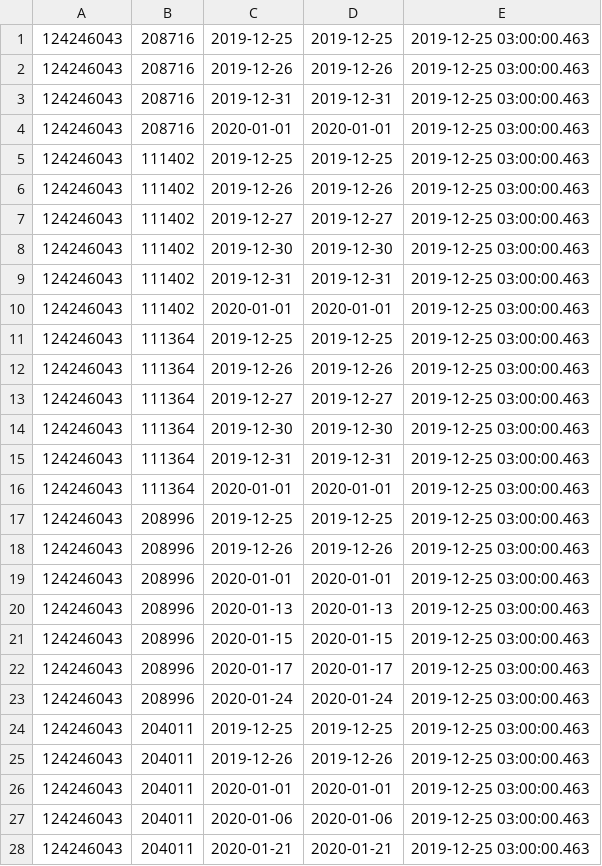
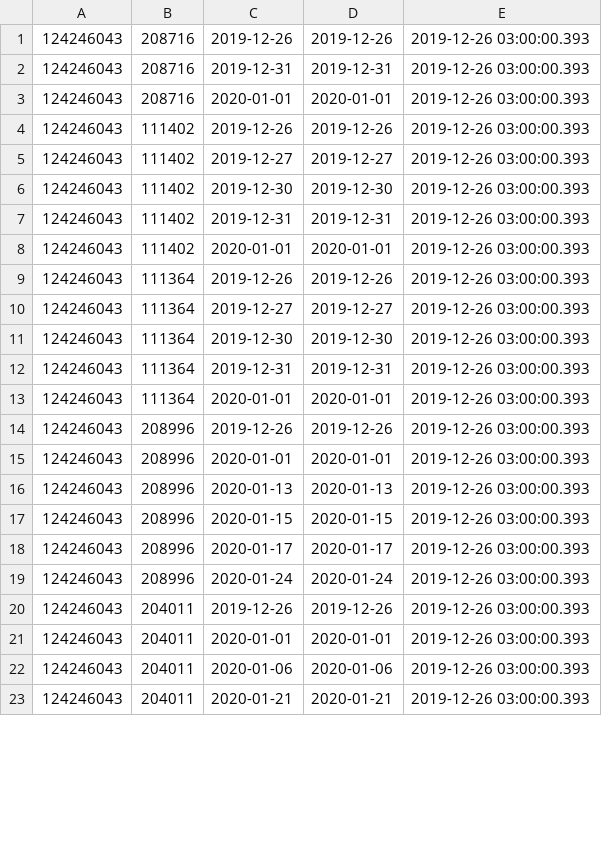
Before and after one commit to vilnius/naujosios-vilnios-poliklinika, a CSV file: 124246043_doctors_excluded.csv, drawn as a sheet; only a part is shown; the diff covers the shown part only.

```diff
--- a/124246043_doctors_excluded.csv
+++ b/124246043_doctors_excluded.csv
@@ -1,28 +1,23 @@
-124246043;208716;2019-12-25;2019-12-25;2019-12-25 03:00:00.463
-124246043;208716;2019-12-26;2019-12-26;2019-12-25 03:00:00.463
-124246043;208716;2019-12-31;2019-12-31;2019-12-25 03:00:00.463
-124246043;208716;2020-01-01;2020-01-01;2019-12-25 03:00:00.463
-124246043;111402;2019-12-25;2019-12-25;2019-12-25 03:00:00.463
-124246043;111402;2019-12-26;2019-12-26;2019-12-25 03:00:00.463
-124246043;111402;2019-12-27;2019-12-27;2019-12-25 03:00:00.463
-124246043;111402;2019-12-30;2019-12-30;2019-12-25 03:00:00.463
-124246043;111402;2019-12-31;2019-12-31;2019-12-25 03:00:00.463
-124246043;111402;2020-01-01;2020-01-01;2019-12-25 03:00:00.463
-124246043;111364;2019-12-25;2019-12-25;2019-12-25 03:00:00.463
-124246043;111364;2019-12-26;2019-12-26;2019-12-25 03:00:00.463
-124246043;111364;2019-12-27;2019-12-27;2019-12-25 03:00:00.463
-124246043;111364;2019-12-30;2019-12-30;2019-12-25 03:00:00.463
-124246043;111364;2019-12-31;2019-12-31;2019-12-25 03:00:00.463
-124246043;111364;2020-01-01;2020-01-01;2019-12-25 03:00:00.463
-124246043;208996;2019-12-25;2019-12-25;2019-12-25 03:00:00.463
-124246043;208996;2019-12-26;2019-12-26;2019-12-25 03:00:00.463
-124246043;208996;2020-01-01;2020-01-01;2019-12-25 03:00:00.463
-124246043;208996;2020-01-13;2020-01-13;2019-12-25 03:00:00.463
-124246043;208996;2020-01-15;2020-01-15;2019-12-25 03:00:00.463
-124246043;208996;2020-01-17;2020-01-17;2019-12-25 03:00:00.463
-124246043;208996;2020-01-24;2020-01-24;2019-12-25 03:00:00.463
-124246043;204011;2019-12-25;2019-12-25;2019-12-25 03:00:00.463
-124246043;204011;2019-12-26;2019-12-26;2019-12-25 03:00:00.463
-124246043;204011;2020-01-01;2020-01-01;2019-12-25 03:00:00.463
-124246043;204011;2020-01-06;2020-01-06;2019-12-25 03:00:00.463
-124246043;204011;2020-01-21;2020-01-21;2019-12-25 03:00:00.463
+124246043;208716;2019-12-26;2019-12-26;2019-12-26 03:00:00.393
+124246043;208716;2019-12-31;2019-12-31;2019-12-26 03:00:00.393
+124246043;208716;2020-01-01;2020-01-01;2019-12-26 03:00:00.393
+124246043;111402;2019-12-26;2019-12-26;2019-12-26 03:00:00.393
+124246043;111402;2019-12-27;2019-12-27;2019-12-26 03:00:00.393
+124246043;111402;2019-12-30;2019-12-30;2019-12-26 03:00:00.393
+124246043;111402;2019-12-31;2019-12-31;2019-12-26 03:00:00.393
+124246043;111402;2020-01-01;2020-01-01;2019-12-26 03:00:00.393
+124246043;111364;2019-12-26;2019-12-26;2019-12-26 03:00:00.393
+124246043;111364;2019-12-27;2019-12-27;2019-12-26 03:00:00.393
+124246043;111364;2019-12-30;2019-12-30;2019-12-26 03:00:00.393
+124246043;111364;2019-12-31;2019-12-31;2019-12-26 03:00:00.393
+124246043;111364;2020-01-01;2020-01-01;2019-12-26 03:00:00.393
+124246043;208996;2019-12-26;2019-12-26;2019-12-26 03:00:00.393
+124246043;208996;2020-01-01;2020-01-01;2019-12-26 03:00:00.393
+124246043;208996;2020-01-13;2020-01-13;2019-12-26 03:00:00.393
+124246043;208996;2020-01-15;2020-01-15;2019-12-26 03:00:00.393
+124246043;208996;2020-01-17;2020-01-17;2019-12-26 03:00:00.393
+124246043;208996;2020-01-24;2020-01-24;2019-12-26 03:00:00.393
+124246043;204011;2019-12-26;2019-12-26;2019-12-26 03:00:00.393
+124246043;204011;2020-01-01;2020-01-01;2019-12-26 03:00:00.393
+124246043;204011;2020-01-06;2020-01-06;2019-12-26 03:00:00.393
+124246043;204011;2020-01-21;2020-01-21;2019-12-26 03:00:00.393
```
Also changed, not shown: 6 removed rows and 41 edited cells elsewhere in this file, 124246043_family_doctors_list.csv, 124246043_free_registrations.csv.
